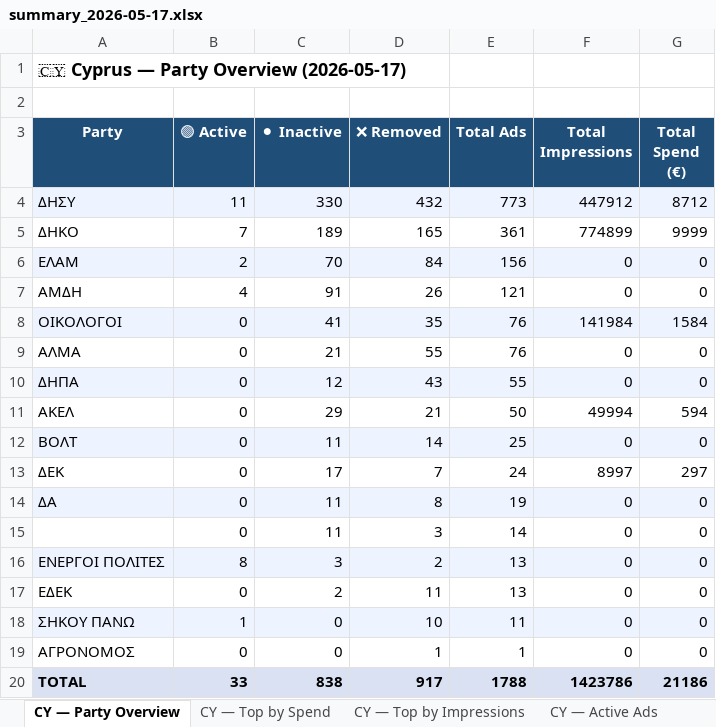
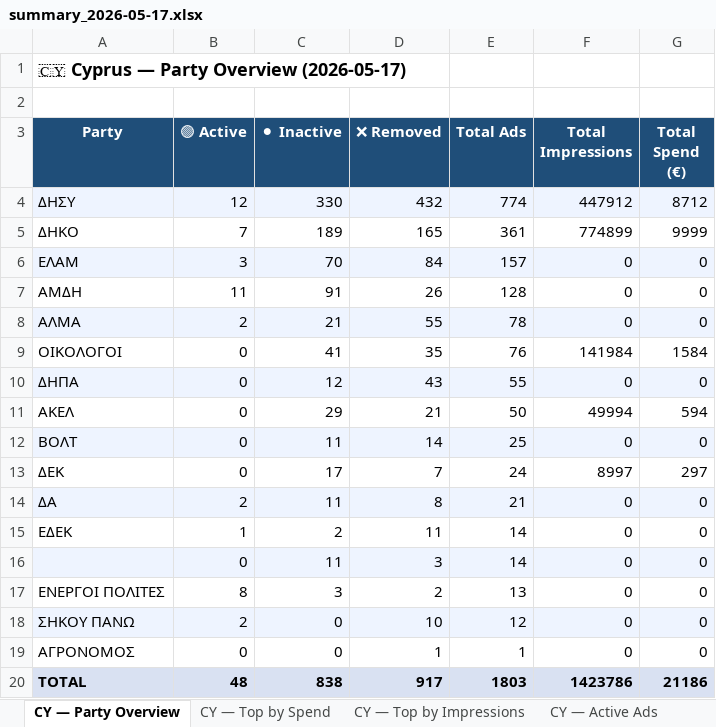
Before and after one commit to militzis/malta-ads-monitor, an Excel workbook: summary_2026-05-17.xlsx, sheet CY — Party Overview, drawn as a sheet; values as stored, in another font and other column widths than the file's, no borders; removed rows and columns are numbered as before the commit, all else as after; the diff names each change by its address in the sheet, - before the commit and + after, or states it on an @@ line.

```diff
--- a/summary_2026-05-17.xlsx (sheet CY — Party Overview)
+++ b/summary_2026-05-17.xlsx (sheet CY — Party Overview)
-B4 (🟢 Active): 11
+B4 (🟢 Active): 12
-E4 (Total Ads): 773
+E4 (Total Ads): 774
-B6 (🟢 Active): 2
+B6 (🟢 Active): 3
-E6 (Total Ads): 156
+E6 (Total Ads): 157
-B7 (🟢 Active): 4
+B7 (🟢 Active): 11
-E7 (Total Ads): 121
+E7 (Total Ads): 128
+row 8: ΑΛΜΑ | 2 | 21 | 55 | 78 | 0 | 0
-A9:G9 fill: #EEF4FF
+A9:G9 fill: none
-row 9: ΑΛΜΑ | 0 | 21 | 55 | 76 | 0 | 0
-B14 (🟢 Active): 0
+B14 (🟢 Active): 2
-E14 (Total Ads): 19
+E14 (Total Ads): 21
+row 15: ΕΔΕΚ | 1 | 2 | 11 | 14 | 0 | 0
-A16:G16 fill: none
+A16:G16 fill: #EEF4FF
-A17:G17 fill: #EEF4FF
+A17:G17 fill: none
-row 17: ΕΔΕΚ | 0 | 2 | 11 | 13 | 0 | 0
-B18 (🟢 Active): 1
+B18 (🟢 Active): 2
-E18 (Total Ads): 11
+E18 (Total Ads): 12
-B20 (🟢 Active): 33
+B20 (🟢 Active): 48
-E20 (Total Ads): 1788
+E20 (Total Ads): 1803
```
Also changed, not shown: sheet CY — Active Ads, sheet MT — Active Ads, sheet MT — Party Overview, daily_report_mt_2026-05-17.xlsx, 1 other file.
